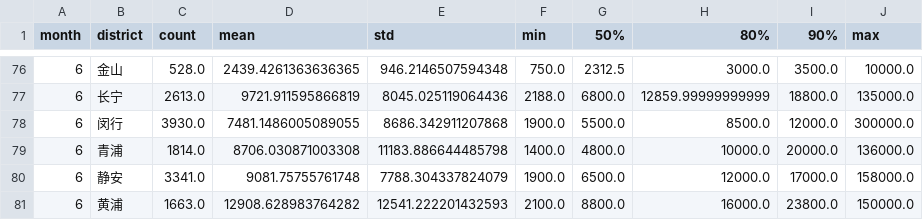
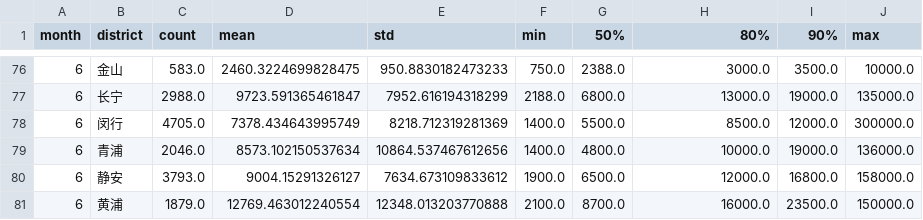
Before and after one commit to JavaCS3/fangzu, a CSV file: assets/data/sh/2024/rental-monthly-by-district.csv, drawn as a sheet; only a part is shown, gaps mark what is left out; the diff covers the shown part only.

```diff
--- a/assets/data/sh/2024/rental-monthly-by-district.csv
+++ b/assets/data/sh/2024/rental-monthly-by-district.csv
@@ -76,6 +76,6 @@ month,district,count,mean,std,min,50%,80%,90%,max
-6,金山,528.0,2439.4261363636365,946.2146507594348,750.0,2312.5,3000.0,3500.0,10000.0
-6,长宁,2613.0,9721.911595866819,8045.025119064436,2188.0,6800.0,12859.99999999999,18800.0,135000.0
-6,闵行,3930.0,7481.1486005089055,8686.342911207868,1900.0,5500.0,8500.0,12000.0,300000.0
-6,青浦,1814.0,8706.030871003308,11183.886644485798,1400.0,4800.0,10000.0,20000.0,136000.0
-6,静安,3341.0,9081.75755761748,7788.304337824079,1900.0,6500.0,12000.0,17000.0,158000.0
-6,黄浦,1663.0,12908.628983764282,12541.222201432593,2100.0,8800.0,16000.0,23800.0,150000.0
+6,金山,583.0,2460.3224699828475,950.8830182473233,750.0,2388.0,3000.0,3500.0,10000.0
+6,长宁,2988.0,9723.591365461847,7952.616194318299,2188.0,6800.0,13000.0,19000.0,135000.0
+6,闵行,4705.0,7378.434643995749,8218.712319281369,1400.0,5500.0,8500.0,12000.0,300000.0
+6,青浦,2046.0,8573.102150537634,10864.537467612656,1400.0,4800.0,10000.0,19000.0,136000.0
+6,静安,3793.0,9004.15291326127,7634.673109833612,1900.0,6500.0,12000.0,16800.0,158000.0
+6,黄浦,1879.0,12769.463012240554,12348.013203770888,2100.0,8700.0,16000.0,23500.0,150000.0
```
Also changed, not shown: 3 added rows, 3 removed rows and 28 edited cells elsewhere in this file, assets/data/sh/2024/rental-per-area-all-by-district.csv, 2 other files.
